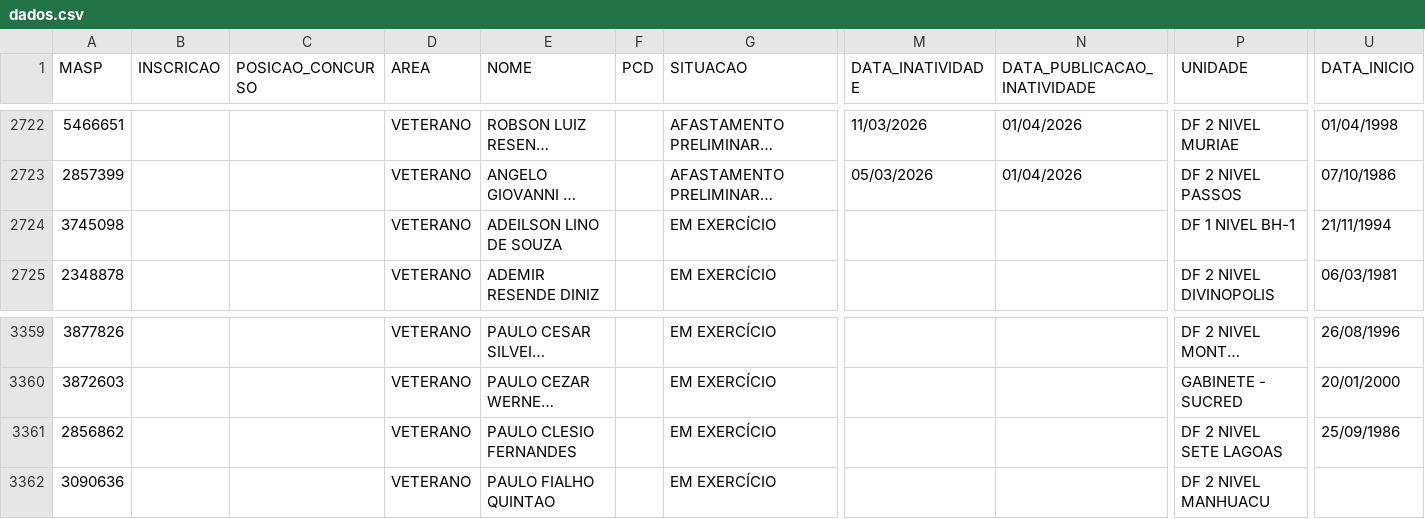
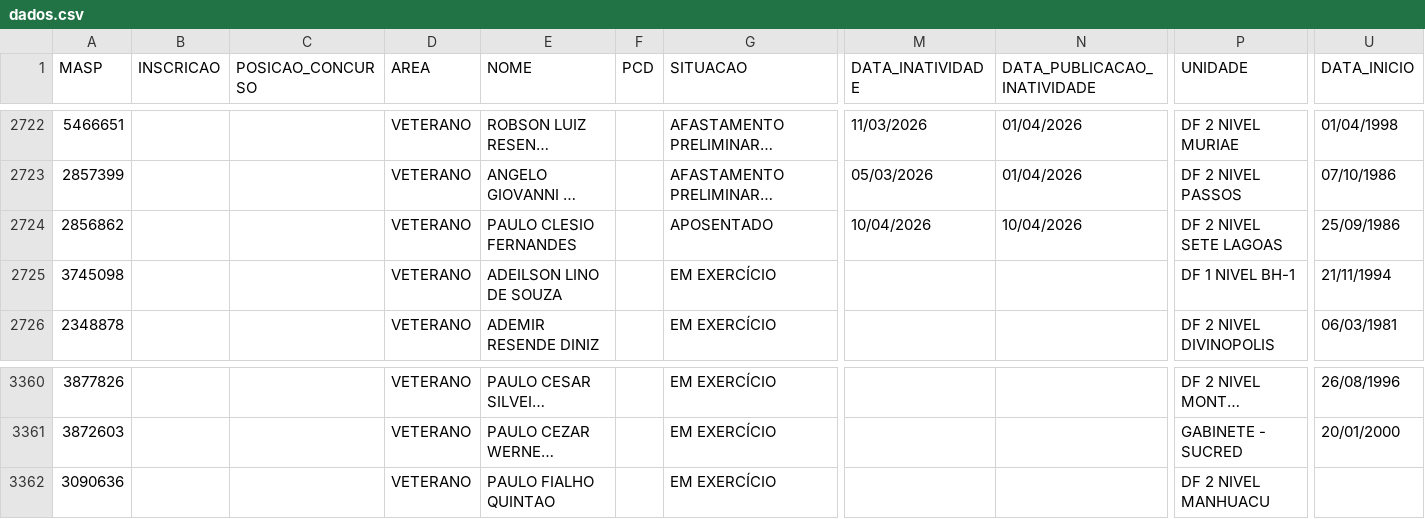
Before and after one commit to observatoriosefmg/observatoriosefmg.github.io, a CSV file: evasao/data/dados.csv, drawn as a sheet; only a part is shown, gaps mark what is left out; long unchanged cells end in …; removed rows and columns are numbered as before the commit, all else as after; rows hold the shown columns only; the diff names each change by its address in the sheet, - before the commit and + after, or states it on an @@ line.

Commit message:
AULO CLESIO FERNANDES

```diff
--- a/evasao/data/dados.csv
+++ b/evasao/data/dados.csv
+row 2724: 2856862 |  |  | VETERANO | PAULO CLESIO FERNANDES |  | APOSENTADO | 10/04/2026 | 10/04/2026 | DF 2 NIVEL SETE LAGOAS | 25/09/1986
-row 3361: 2856862 |  |  | VETERANO | PAULO CLESIO FERNANDES |  | EM EXERCÍCIO |  |  | DF 2 NIVEL SETE LAGOAS | 25/09/1986
```
